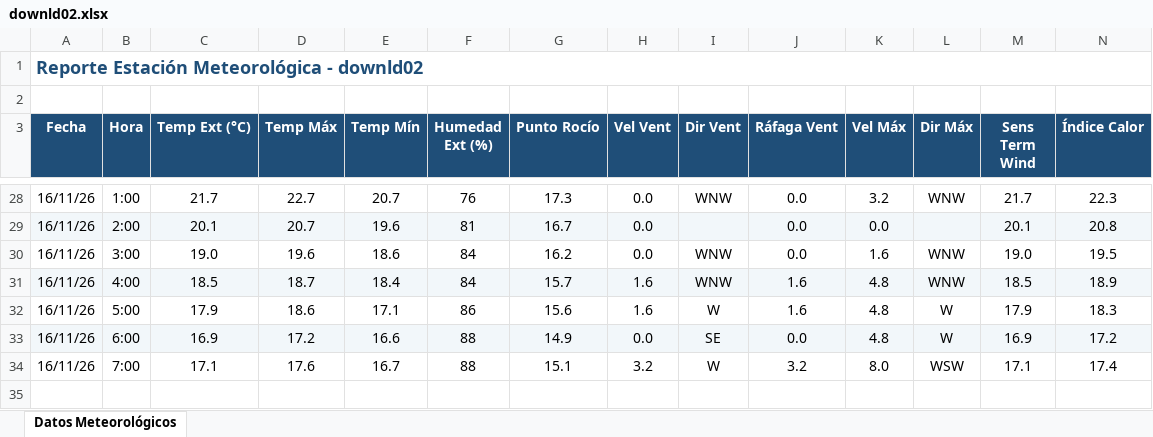
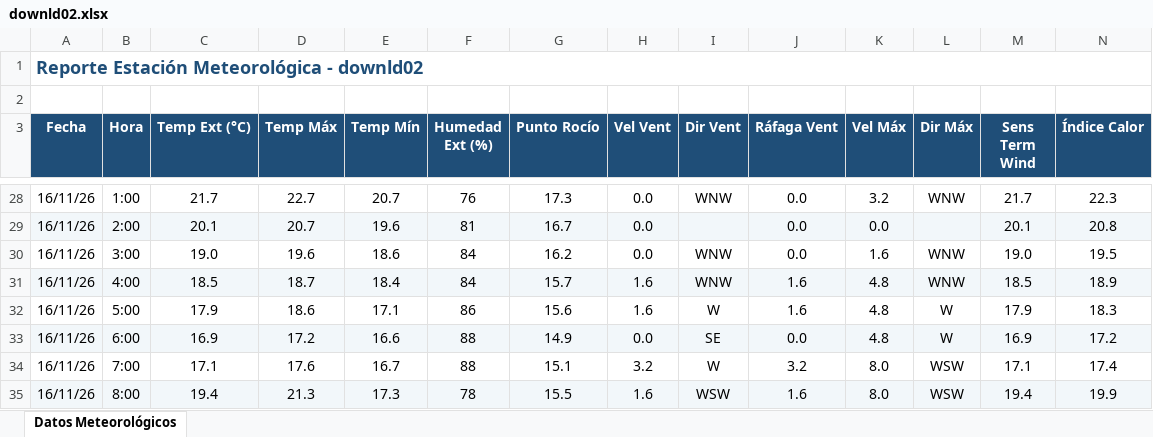
Before and after one commit to intasalta/ema_cerrillos, an Excel workbook: downld02.xlsx, sheet Datos Meteorológicos, drawn as a sheet; only a part is shown, gaps mark what is left out; values as stored, in another font and other column widths than the file's, no borders; rows hold the shown columns only; the diff names each change by its address in the sheet, - before the commit and + after, or states it on an @@ line.

```diff
--- a/downld02.xlsx (sheet Datos Meteorológicos)
+++ b/downld02.xlsx (sheet Datos Meteorológicos)
+row 35: 16/11/26 | 8:00 | 19.4 | 21.3 | 17.3 | 78 | 15.5 | 1.6 | WSW | 1.6 | 8.0 | WSW | 19.4 | 19.9
```
Also changed, not shown: downld08.xlsx, 2 other files.
